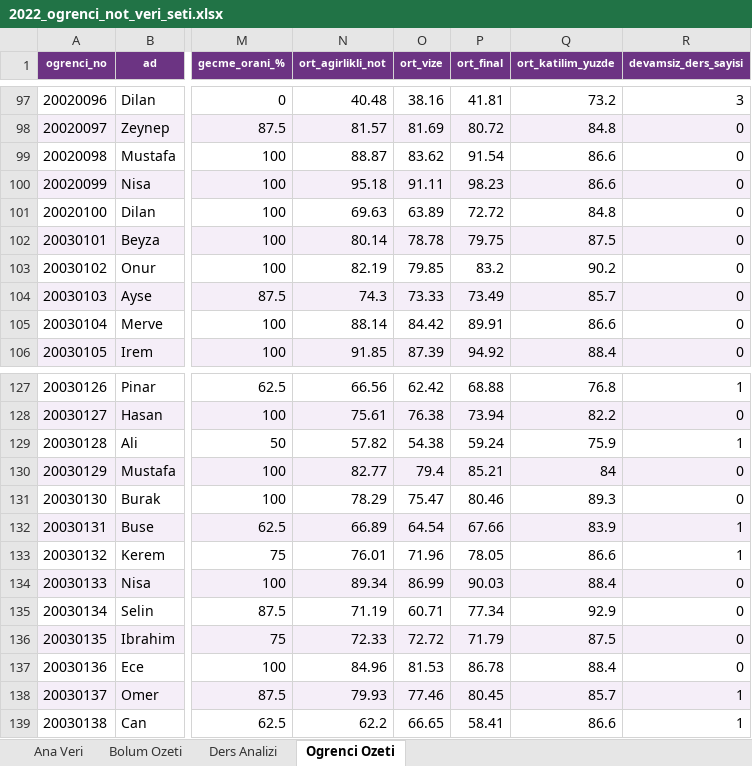
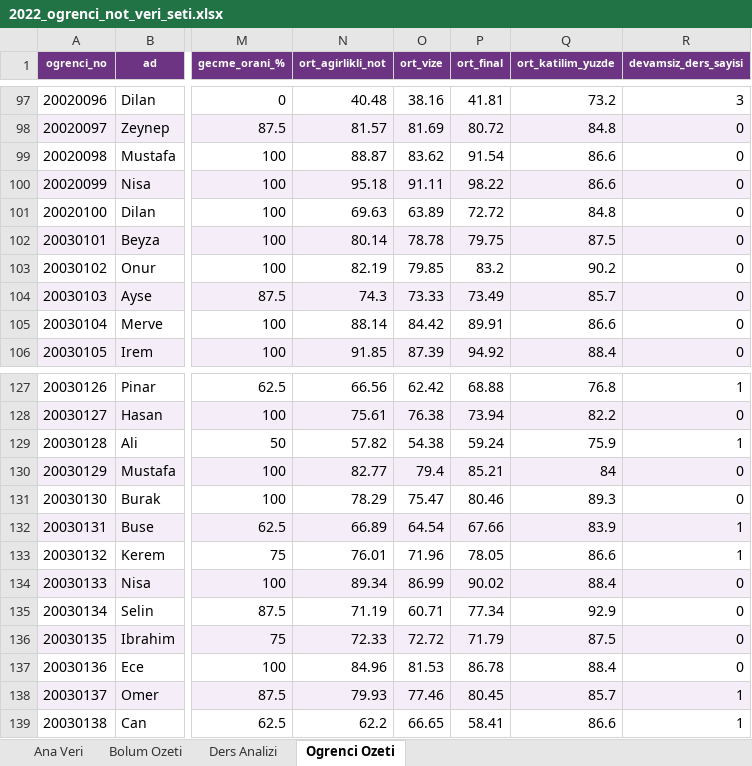
Before and after one commit to OrucAltundag/Adil_Secmeli, an Excel workbook: data/2022_ogrenci_not_veri_seti.xlsx, sheet Ogrenci Ozeti, drawn as a sheet; only a part is shown, gaps mark what is left out; values as stored, in another font and other column widths than the file's, no borders; the diff names each change by its address in the sheet, - before the commit and + after, or states it on an @@ line.

```diff
--- a/data/2022_ogrenci_not_veri_seti.xlsx (sheet Ogrenci Ozeti)
+++ b/data/2022_ogrenci_not_veri_seti.xlsx (sheet Ogrenci Ozeti)
-P100 (ort_final): 98.23
+P100 (ort_final): 98.22
-P134 (ort_final): 90.03
+P134 (ort_final): 90.02
```
Also changed, not shown: 23 other files.
